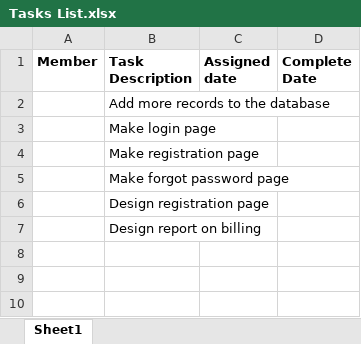
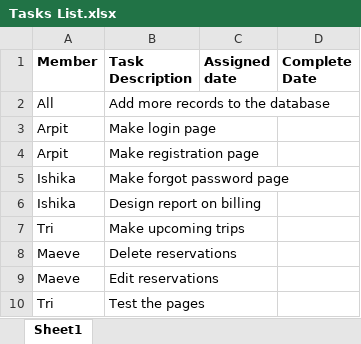
Before and after one commit to TranTri-vsc/CS348-CarRental, an Excel workbook: Tasks List.xlsx, sheet Sheet1, drawn as a sheet; values as stored, in another font and other column widths than the file's, no borders; charts and pictures not drawn; removed rows and columns are numbered as before the commit, all else as after; the diff names each change by its address in the sheet, - before the commit and + after, or states it on an @@ line.

```diff
--- a/Tasks List.xlsx (sheet Sheet1)
+++ b/Tasks List.xlsx (sheet Sheet1)
-A2 (Member): (empty)
+A2 (Member): All
-A3:A4 (Member): (empty)
+A3:A4 (Member): Arpit
-A5 (Member): (empty)
+A5 (Member): Ishika
-row 6:  | Design registration page
-A6 (Member): (empty)
+A6 (Member): Ishika
+row 7: Tri | Make upcoming trips
+row 8: Maeve | Delete reservations
+row 9: Maeve | Edit reservations
+row 10: Tri | Test the pages
```
Also changed, not shown: 3 other files.
